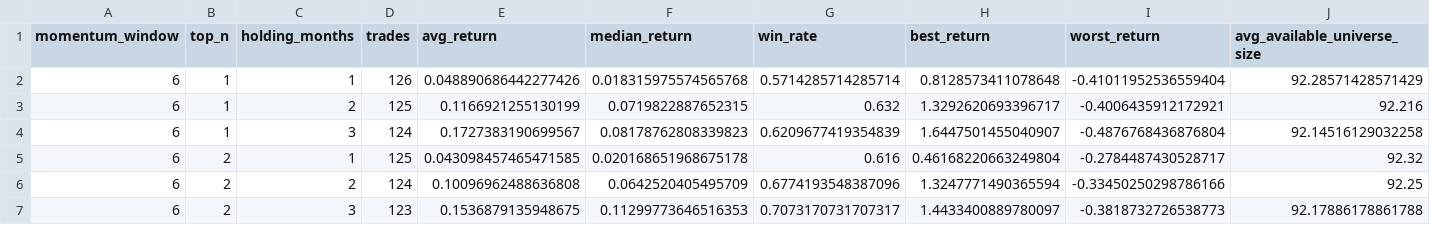
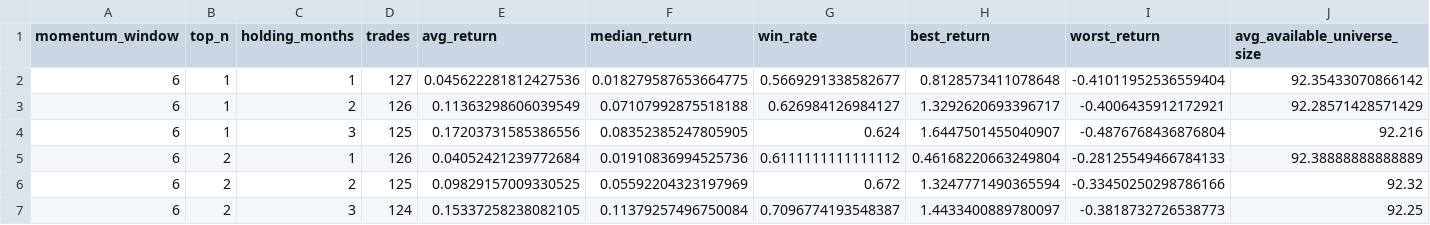
Before and after one commit to James1424/nasdaq100-6m-3m-momentum-hold-backtest, a CSV file: output/six_month_summary.csv, drawn as a sheet; only a part is shown; the diff covers the shown part only.

```diff
--- a/output/six_month_summary.csv
+++ b/output/six_month_summary.csv
@@ -1,7 +1,7 @@
 momentum_window,top_n,holding_months,trades,avg_return,median_return,win_rate,best_return,worst_return,avg_available_universe_size
-6,1,1,126,0.048890686442277426,0.018315975574565768,0.5714285714285714,0.8128573411078648,-0.41011952536559404,92.28571428571429
-6,1,2,125,0.1166921255130199,0.0719822887652315,0.632,1.3292620693396717,-0.4006435912172921,92.216
-6,1,3,124,0.1727383190699567,0.08178762808339823,0.6209677419354839,1.6447501455040907,-0.4876768436876804,92.14516129032258
-6,2,1,125,0.043098457465471585,0.020168651968675178,0.616,0.46168220663249804,-0.2784487430528717,92.32
-6,2,2,124,0.10096962488636808,0.0642520405495709,0.6774193548387096,1.3247771490365594,-0.33450250298786166,92.25
-6,2,3,123,0.1536879135948675,0.11299773646516353,0.7073170731707317,1.4433400889780097,-0.3818732726538773,92.17886178861788
+6,1,1,127,0.045622281812427536,0.018279587653664775,0.5669291338582677,0.8128573411078648,-0.41011952536559404,92.35433070866142
+6,1,2,126,0.11363298606039549,0.07107992875518188,0.626984126984127,1.3292620693396717,-0.4006435912172921,92.28571428571429
+6,1,3,125,0.17203731585386556,0.08352385247805905,0.624,1.6447501455040907,-0.4876768436876804,92.216
+6,2,1,126,0.04052421239772684,0.01910836994525736,0.6111111111111112,0.46168220663249804,-0.28125549466784133,92.38888888888889
+6,2,2,125,0.09829157009330525,0.05592204323197969,0.672,1.3247771490365594,-0.33450250298786166,92.32
+6,2,3,124,0.15337258238082105,0.11379257496750084,0.7096774193548387,1.4433400889780097,-0.3818732726538773,92.25
```
Also changed, not shown: 16 edited cells elsewhere in this file, output/six_month_detail.csv, output/three_month_detail.csv, 3 other files.
